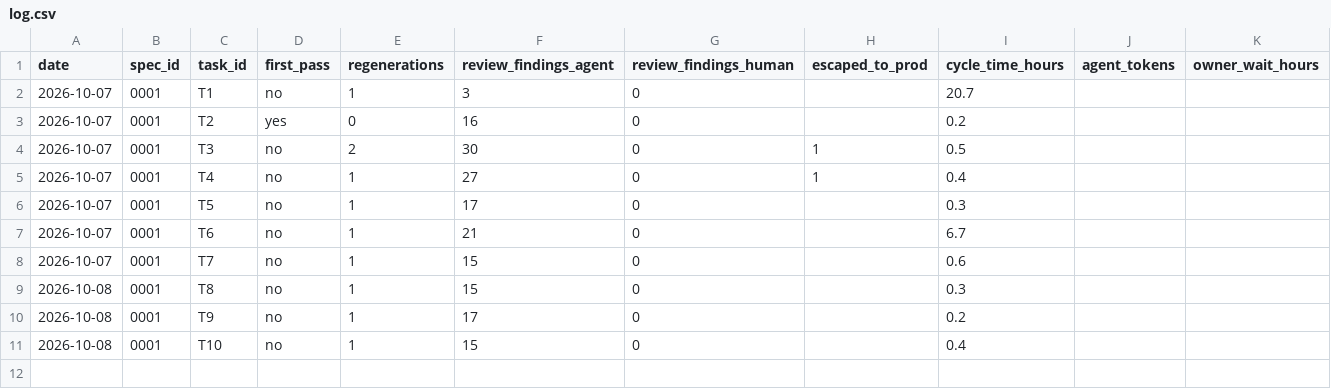
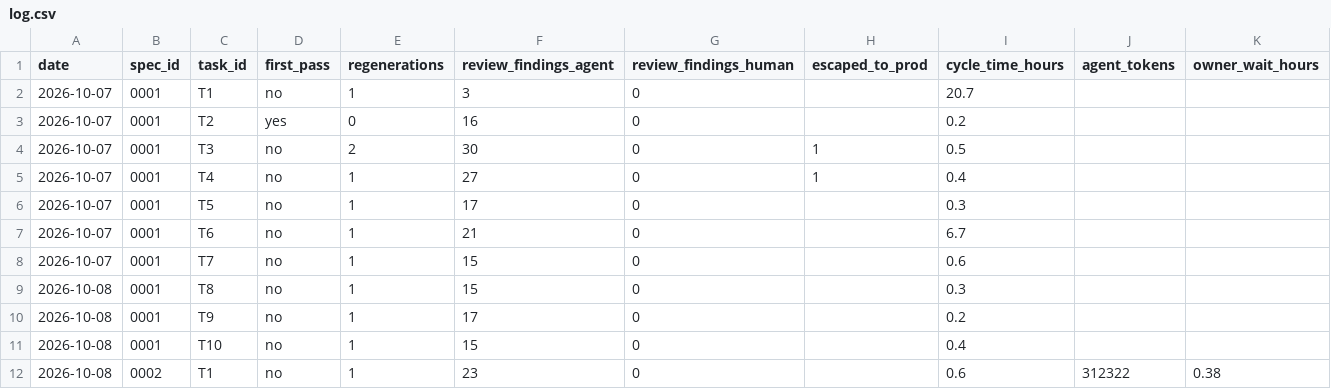
Before and after one commit to timpinard/whatif-mcp, a CSV file: metrics/log.csv, drawn as a sheet.

Commit message:
Task 0002-T1 done; metrics row

```diff
--- a/metrics/log.csv
+++ b/metrics/log.csv
@@ -11 +11,2 @@ date,spec_id,task_id,first_pass,regenerations,review_findings_agent,review_findi
 2026-10-08,0001,T10,no,1,15,0,,0.4,,
+2026-10-08,0002,T1,no,1,23,0,,0.6,312322,0.38
```
Also changed, not shown: 1 other file.
